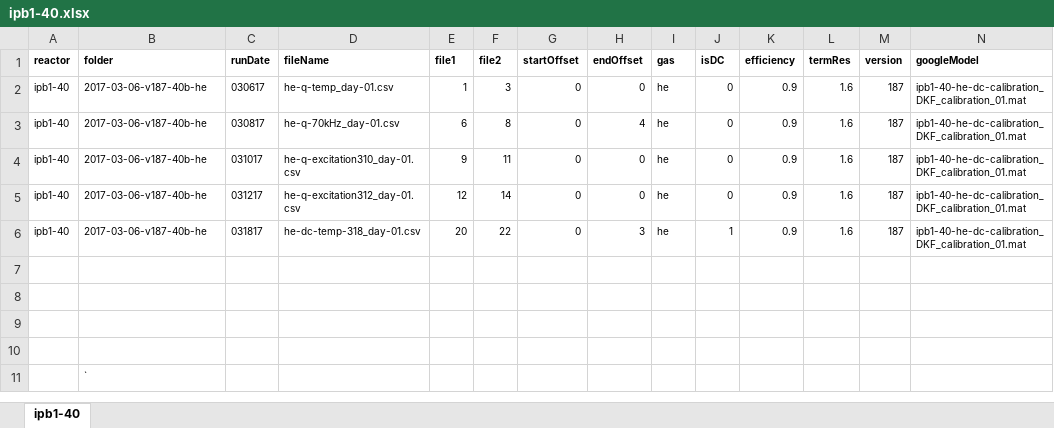
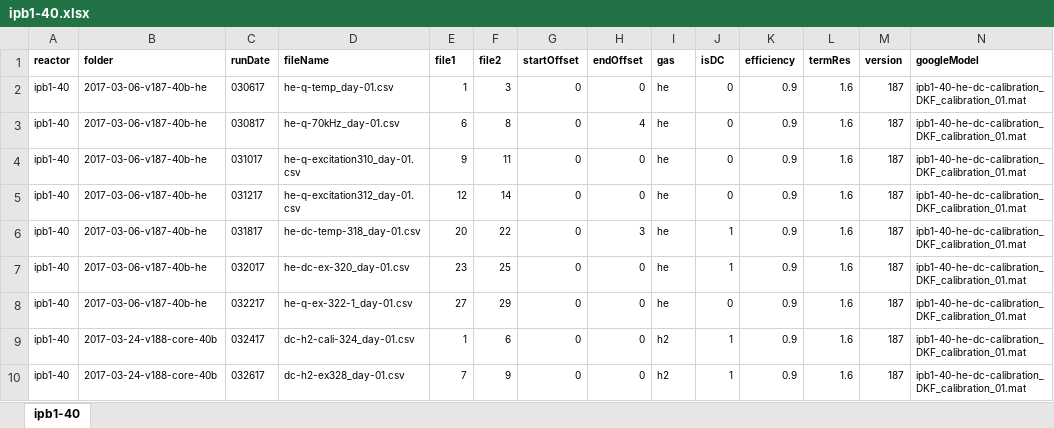
Before and after one commit to jliu4/BE, an Excel workbook: matlab/ipb1-40.xlsx, sheet ipb1-40, drawn as a sheet; only a part is shown; values as stored, in another font and other column widths than the file's, no borders; removed rows and columns are numbered as before the commit, all else as after; rows hold the shown columns only; the diff names each change by its address in the sheet, - before the commit and + after, or states it on an @@ line.

```diff
--- a/matlab/ipb1-40.xlsx (sheet ipb1-40)
+++ b/matlab/ipb1-40.xlsx (sheet ipb1-40)
-row 7: (empty)
+row 7: ipb1-40 | 2017-03-06-v187-40b-he | 032017 | he-dc-ex-320_day-01.csv | 23 | 25 | 0 | 0 | he | 1 | 0.9 | 1.6 | 187 | ipb1-40-he-dc-calibration_DKF_calibration_01.mat
-row 8: (empty)
+row 8: ipb1-40 | 2017-03-06-v187-40b-he | 032217 | he-q-ex-322-1_day-01.csv | 27 | 29 | 0 | 0 | he | 0 | 0.9 | 1.6 | 187 | ipb1-40-he-dc-calibration_DKF_calibration_01.mat
-row 9: (empty)
+row 9: ipb1-40 | 2017-03-24-v188-core-40b | 032417 | dc-h2-cali-324_day-01.csv | 1 | 6 | 0 | 0 | h2 | 1 | 0.9 | 1.6 | 187 | ipb1-40-he-dc-calibration_DKF_calibration_01.mat
-row 10: (empty)
+row 10: ipb1-40 | 2017-03-24-v188-core-40b | 032617 | dc-h2-ex328_day-01.csv | 7 | 9 | 0 | 0 | h2 | 1 | 0.9 | 1.6 | 187 | ipb1-40-he-dc-calibration_DKF_calibration_01.mat
-row 11:  | `
```
Also changed, not shown: matlab/ipb3-37.xlsx, matlab/sri-ipb2-33.xlsx, 11 other files.
